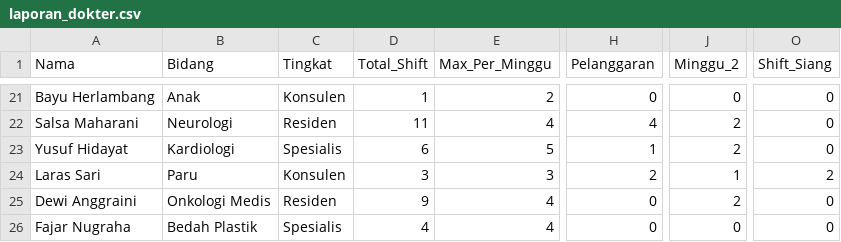
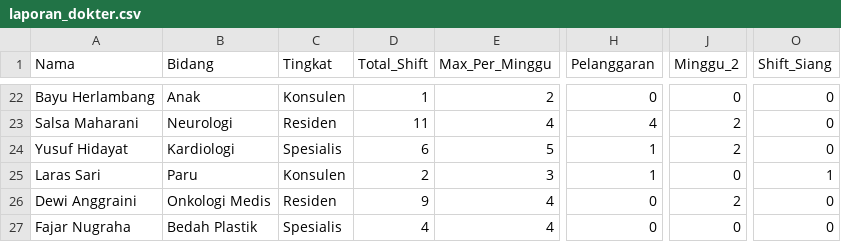
Before and after one commit to ahakimy/TUBES-PMP, a CSV file: data/laporan_dokter.csv, drawn as a sheet; only a part is shown, gaps mark what is left out; addresses are those after the commit; the diff covers the shown part only; the diff names each change by its address in the sheet, - before the commit and + after, or states it on an @@ line.

```diff
--- a/data/laporan_dokter.csv
+++ b/data/laporan_dokter.csv
-D25 (Total_Shift): 3
+D25 (Total_Shift): 2
-H25 (Pelanggaran): 2
+H25 (Pelanggaran): 1
-J25 (Minggu_2): 1
+J25 (Minggu_2): 0
-O25 (Shift_Siang): 2
+O25 (Shift_Siang): 1
```
Also changed, not shown: 1 added row and 30 edited cells elsewhere in this file, data/daftar_dokter.csv, data/jadwal_dokter.csv, 1 other file.
